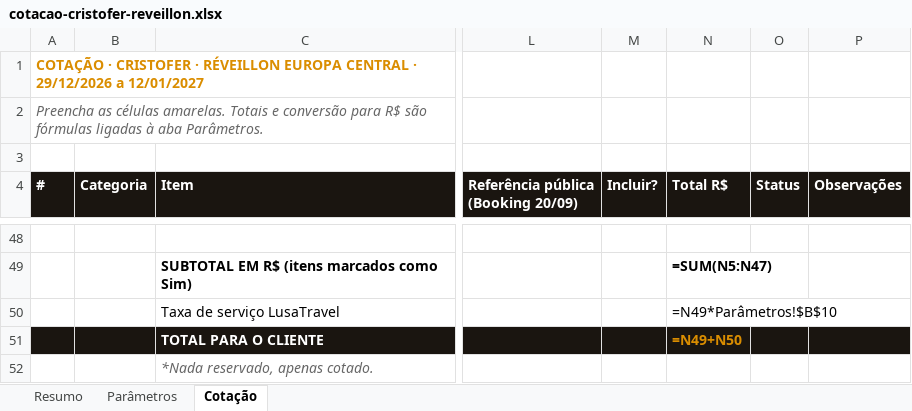
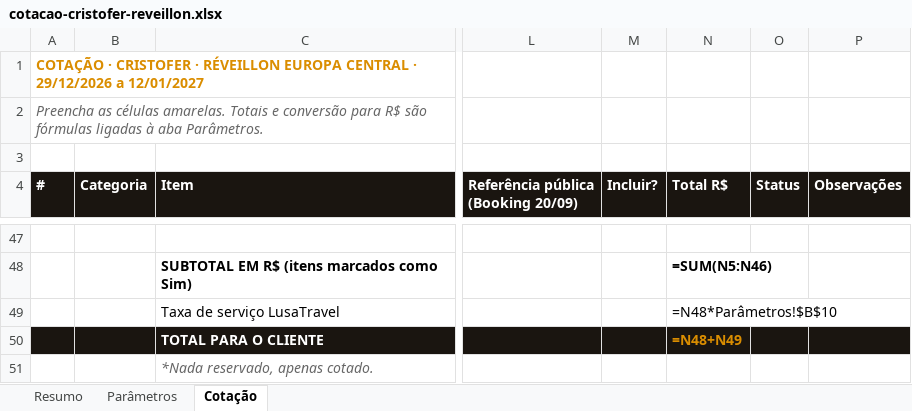
Before and after one commit to atendimentolusatravel-lab/travel, an Excel workbook: cotacao-cristofer-reveillon.xlsx, sheet Cotação, drawn as a sheet; only a part is shown, gaps mark what is left out; values as stored, in another font and other column widths than the file's, no borders; formulas without a stored value are shown as written; addresses are those after the commit; the diff covers the shown part only; the diff names each change by its address in the sheet, - before the commit and + after, or states it on an @@ line.

```diff
--- a/cotacao-cristofer-reveillon.xlsx (sheet Cotação)
+++ b/cotacao-cristofer-reveillon.xlsx (sheet Cotação)
-N48 (Total R$): =SUM(N5:N47)
+N48 (Total R$): =SUM(N5:N46)
-N49 (Total R$): =N49*Parâmetros!$B$10
+N49 (Total R$): =N48*Parâmetros!$B$10
-N50 (Total R$): =N49+N50
+N50 (Total R$): =N48+N49
```
Also changed, not shown: 1 removed row, 30 edited cells and row numbers in column A elsewhere in this sheet, sheet Resumo, 1 other file.
